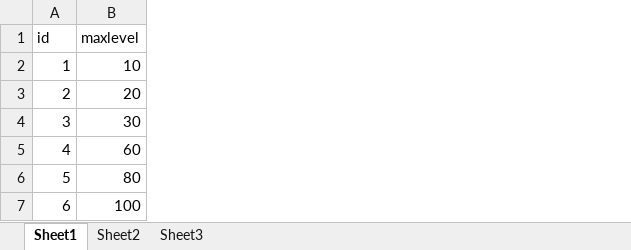
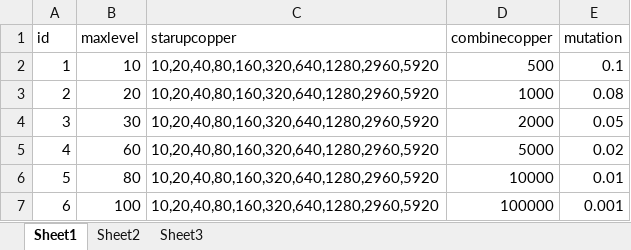
Before and after one commit to w2moon/AnotherWorldData, an Excel workbook: rarityclass.xlsx, sheet Sheet1, drawn as a sheet; values as stored, in another font and other column widths than the file's, no borders; the diff names each change by its address in the sheet, - before the commit and + after, or states it on an @@ line.

Commit message:
add starup info

```diff
--- a/rarityclass.xlsx (sheet Sheet1)
+++ b/rarityclass.xlsx (sheet Sheet1)
+column C (starupcopper), rows 2-7: all 10,20,40,80,160,320,640,1280,2960,5920
+column D (combinecopper), rows 2-7: 500 | 1000 | 2000 | 5000 | 10000 | 100000
+column E (mutation), rows 2-7: 0.1 | 0.08 | 0.05 | 0.02 | 0.01 | 0.001
```
Also changed, not shown: 1 other file.
